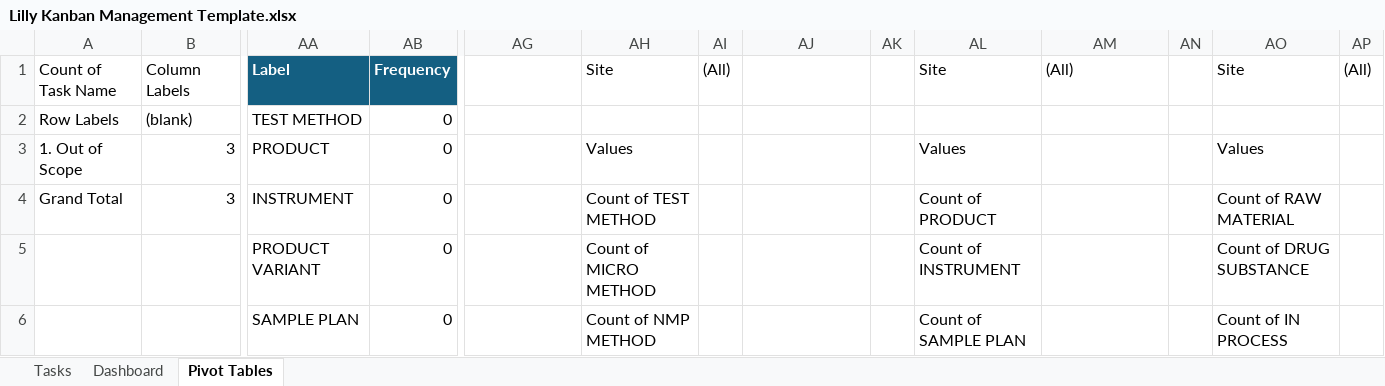
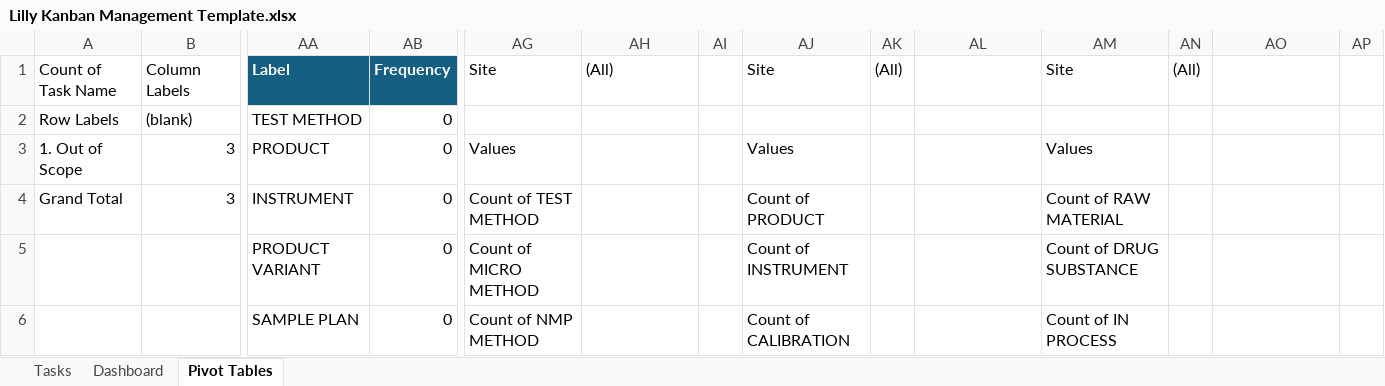
Before and after one commit to JohanBlanco/Report-Generator, an Excel workbook: Template/Lilly Kanban Management Template.xlsx, sheet Pivot Tables, drawn as a sheet; only a part is shown, gaps mark what is left out; values as stored, in another font and other column widths than the file's, no borders; table styles not drawn; removed rows and columns are numbered as before the commit, all else as after; rows hold the shown columns only; the diff covers the shown part only; the diff names each change by its address in the sheet, - before the commit and + after, or states it on an @@ line.

Commit message:
Update the slicer and the charts. All the slicers are connected to the pivot tables. The chart will not show blank values.

```diff
--- a/Template/Lilly Kanban Management Template.xlsx (sheet Pivot Tables)
+++ b/Template/Lilly Kanban Management Template.xlsx (sheet Pivot Tables)
-AG1: (empty)
+AG1: Site
-AH1: Site
+AH1: (All)
-AI1: (All)
+AI1: (empty)
-AJ1: (empty)
+AJ1: Site
-AK1: (empty)
+AK1: (All)
-AL1: Site
+AL1: (empty)
-AM1: (All)
+AM1: Site
-AN1: (empty)
+AN1: (All)
-AO1: Site
+AO1: (empty)
-AP1: (All)
+AP1: (empty)
-AG3: (empty)
+AG3: Values
-AH3: Values
+AH3: (empty)
-AJ3: (empty)
+AJ3: Values
-AL3: Values
+AL3: (empty)
-AM3: (empty)
+AM3: Values
-AO3: Values
+AO3: (empty)
-AG4: (empty)
+AG4: Count of TEST METHOD
-AH4: Count of TEST METHOD
+AH4: (empty)
-AJ4: (empty)
+AJ4: Count of PRODUCT
-AL4: Count of PRODUCT
+AL4: (empty)
-AM4: (empty)
+AM4: Count of RAW MATERIAL
-AO4: Count of RAW MATERIAL
+AO4: (empty)
-AG5: (empty)
+AG5: Count of MICRO METHOD
-AH5: Count of MICRO METHOD
+AH5: (empty)
-AJ5: (empty)
+AJ5: Count of INSTRUMENT
-AL5: Count of INSTRUMENT
+AL5: (empty)
-AM5: (empty)
+AM5: Count of DRUG SUBSTANCE
-AO5: Count of DRUG SUBSTANCE
+AO5: (empty)
-row 6:  |  | SAMPLE PLAN | 0 |  | Count of NMP METHOD |  |  |  | Count of SAMPLE PLAN |  |  | Count of IN PROCESS
+row 6:  |  | SAMPLE PLAN | 0 | Count of NMP METHOD |  |  | Count of CALIBRATION |  |  | Count of IN PROCESS
```
Also changed, not shown: 1 added row, 1 removed row and 46 edited cells elsewhere in this sheet, sheet Tasks, sheet Dashboard, charts or pictures, 6 other files.
